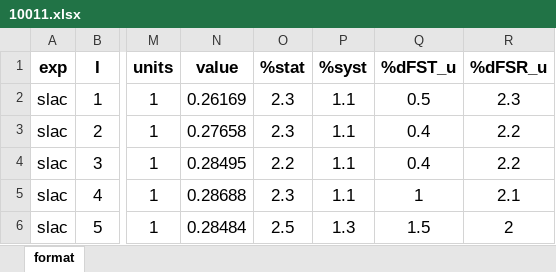
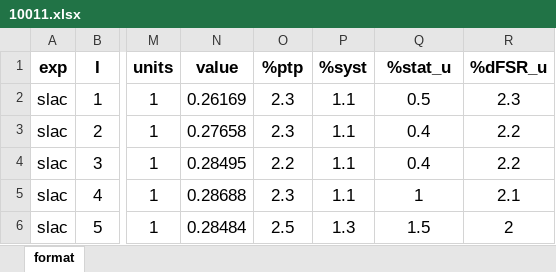
Before and after one commit to JeffersonLab/CJ-database, an Excel workbook: data/JAM/10011.xlsx, sheet format, drawn as a sheet; only a part is shown, gaps mark what is left out; values as stored, in another font and other column widths than the file's, no borders; the diff names each change by its address in the sheet, - before the commit and + after, or states it on an @@ line.

```diff
--- a/data/JAM/10011.xlsx (sheet format)
+++ b/data/JAM/10011.xlsx (sheet format)
-O1: %stat
+O1: %ptp
-Q1: %dFST_u
+Q1: %stat_u
```
Also changed, not shown: data/JAM/10010.xlsx, data/JAM/10014.xlsx, 12 other files.
